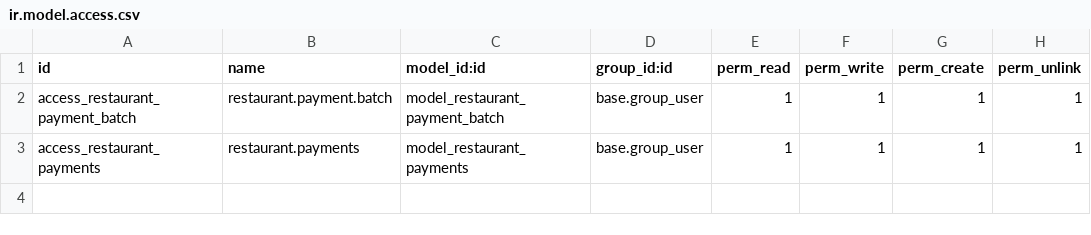
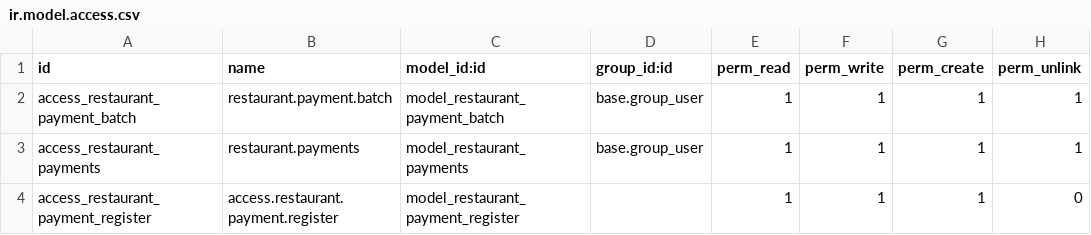
Before and after one commit to Fahadrm/arya, a CSV file: payment_to_restaurant/security/ir.model.access.csv, drawn as a sheet.

```diff
--- a/payment_to_restaurant/security/ir.model.access.csv
+++ b/payment_to_restaurant/security/ir.model.access.csv
@@ -3 +3,2 @@ access_restaurant_payment_batch,restaurant.payment.batch,model_restaurant_paymen
 access_restaurant_payments,restaurant.payments,model_restaurant_payments,base.group_user,1,1,1,1
+access_restaurant_payment_register,access.restaurant.payment.register,model_restaurant_payment_register,,1,1,1,0
```
Also changed, not shown: 10 other files.
